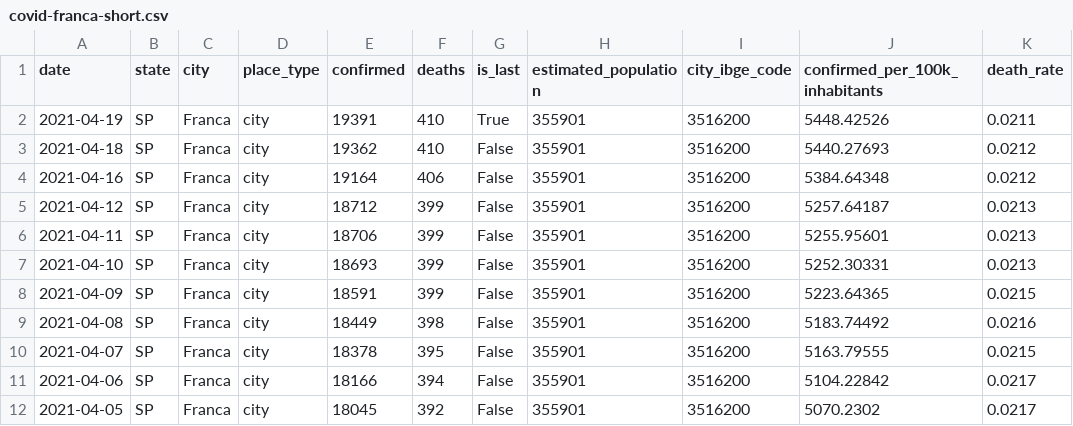
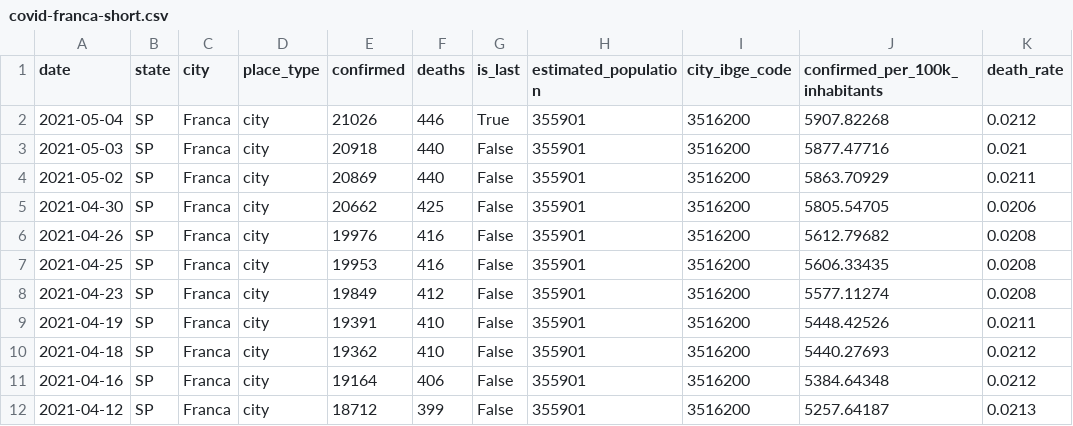
Before and after one commit to teixeiragthiago/datasets, a CSV file: covid-franca-short.csv, drawn as a sheet; only a part is shown; the shorter side is filled out with more unchanged rows.

```diff
--- a/covid-franca-short.csv
+++ b/covid-franca-short.csv
@@ -1,3 +1,10 @@
 date,state,city,place_type,confirmed,deaths,is_last,estimated_population,city_ibge_code,confirmed_per_100k_inhabitants,death_rate
-2021-04-19,SP,Franca,city,19391,410,True,355901,3516200,5448.42526,0.0211
+2021-05-04,SP,Franca,city,21026,446,True,355901,3516200,5907.82268,0.0212
+2021-05-03,SP,Franca,city,20918,440,False,355901,3516200,5877.47716,0.021
+2021-05-02,SP,Franca,city,20869,440,False,355901,3516200,5863.70929,0.0211
+2021-04-30,SP,Franca,city,20662,425,False,355901,3516200,5805.54705,0.0206
+2021-04-26,SP,Franca,city,19976,416,False,355901,3516200,5612.79682,0.0208
+2021-04-25,SP,Franca,city,19953,416,False,355901,3516200,5606.33435,0.0208
+2021-04-23,SP,Franca,city,19849,412,False,355901,3516200,5577.11274,0.0208
+2021-04-19,SP,Franca,city,19391,410,False,355901,3516200,5448.42526,0.0211
 2021-04-18,SP,Franca,city,19362,410,False,355901,3516200,5440.27693,0.0212
```
Also changed, not shown: covid-franca-full.csv.
